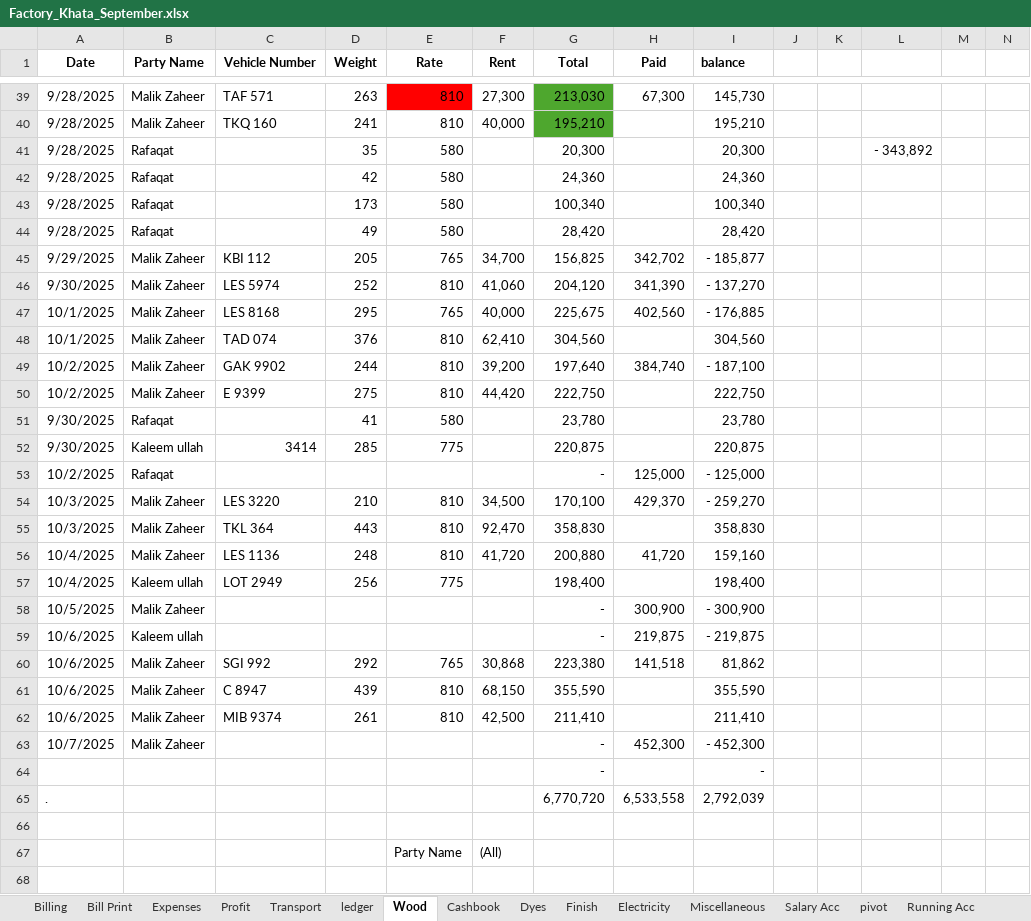
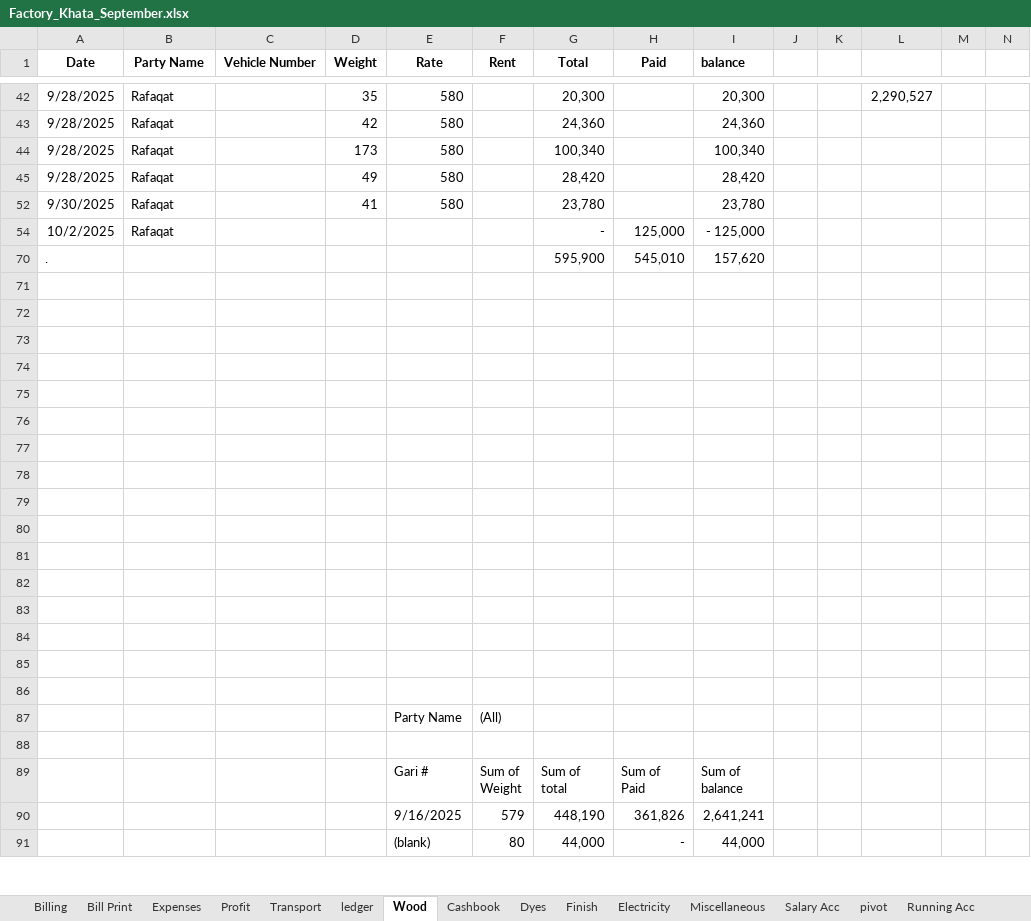
Before and after one commit to omerrazzaq4/AlHamd_Sept, an Excel workbook: Factory_Khata_September.xlsx, sheet Wood, drawn as a sheet; only a part is shown, gaps mark what is left out; the shorter side is filled out with more unchanged rows; values as stored, in another font and other column widths than the file's, no borders; charts and pictures and table styles not drawn; removed rows and columns are numbered as before the commit, all else as after; the diff covers the shown part only; the diff names each change by its address in the sheet, - before the commit and + after, or states it on an @@ line.

```diff
--- a/Factory_Khata_September.xlsx (sheet Wood)
+++ b/Factory_Khata_September.xlsx (sheet Wood)
@@ row 39 hidden: 9/28/2025 | Malik Zaheer | TAF 571 | 263 | 810 | 27,300 | 213,030 | 67,300 | 145,730 @@
@@ row 40 hidden: 9/28/2025 | Malik Zaheer | TKQ 160 | 241 | 810 | 40,000 | 195,210 |  | 195,210 @@
-L42: - 343,892
+L42: 2,290,527
@@ row 45 hidden: 9/29/2025 | Malik Zaheer | KBI 112 | 205 | 765 | 34,700 | 156,825 | 342,702 | - 185,877 @@
@@ row 46 hidden: 9/30/2025 | Malik Zaheer | LES 5974 | 252 | 810 | 41,060 | 204,120 | 341,390 | - 137,270 @@
@@ row 47 hidden: 10/1/2025 | Malik Zaheer | LES 8168 | 295 | 765 | 40,000 | 225,675 | 402,560 | - 176,885 @@
@@ row 48 hidden: 10/1/2025 | Malik Zaheer | TAD 074 | 376 | 810 | 62,410 | 304,560 |  | 304,560 @@
@@ row 49 hidden: 10/2/2025 | Malik Zaheer | GAK 9902 | 244 | 810 | 39,200 | 197,640 | 384,740 | - 187,100 @@
@@ row 50 hidden: 10/2/2025 | Malik Zaheer | E 9399 | 275 | 810 | 44,420 | 222,750 |  | 222,750 @@
@@ row 52 hidden: 9/30/2025 | Kaleem ullah | 3414 | 285 | 775 |  | 220,875 |  | 220,875 @@
+row 70: . |  |  |  |  |  | 595,900 | 545,010 | 157,620
-row 71: 10/3/2025 | Malik Zaheer | LES 3220 | 210 | 810 | 34,500 | 170,100 | 429,370 | - 259,270
+row 71: (empty)
-row 72: 10/3/2025 | Malik Zaheer | TKL 364 | 443 | 810 | 92,470 | 358,830 |  | 358,830
+row 72: (empty)
-row 73: 10/4/2025 | Malik Zaheer | LES 1136 | 248 | 810 | 41,720 | 200,880 | 41,720 | 159,160
+row 73: (empty)
-row 74: 10/4/2025 | Kaleem ullah | LOT 2949 | 256 | 775 |  | 198,400 |  | 198,400
+row 74: (empty)
-row 75: 10/5/2025 | Malik Zaheer |  |  |  |  | - | 300,900 | - 300,900
+row 75: (empty)
-row 76: 10/6/2025 | Kaleem ullah |  |  |  |  | - | 219,875 | - 219,875
+row 76: (empty)
-row 77: 10/6/2025 | Malik Zaheer | SGI 992 | 292 | 765 | 30,868 | 223,380 | 141,518 | 81,862
+row 77: (empty)
-row 78: 10/6/2025 | Malik Zaheer | C 8947 | 439 | 810 | 68,150 | 355,590 |  | 355,590
+row 78: (empty)
-row 79: 10/6/2025 | Malik Zaheer | MIB 9374 | 261 | 810 | 42,500 | 211,410 |  | 211,410
+row 79: (empty)
-row 80: 10/7/2025 | Malik Zaheer |  |  |  |  | - | 452,300 | - 452,300
+row 80: (empty)
-row 81:  |  |  |  |  |  | - |  | -
+row 81: (empty)
-row 82: . |  |  |  |  |  | 6,770,720 | 6,533,558 | 2,792,039
+row 82: (empty)
+row 83: (empty)
+row 84: (empty)
+row 85: (empty)
```
Also changed, not shown: 1 removed row, 20 hidden or unhidden rows and 3 edited cells elsewhere in this sheet, sheet Cashbook, sheet Finish, sheet Profit, sheet Transport, sheet Billing, sheet Expenses, 3 more sheets, formulas that keep their value, hidden cells, charts or pictures.
